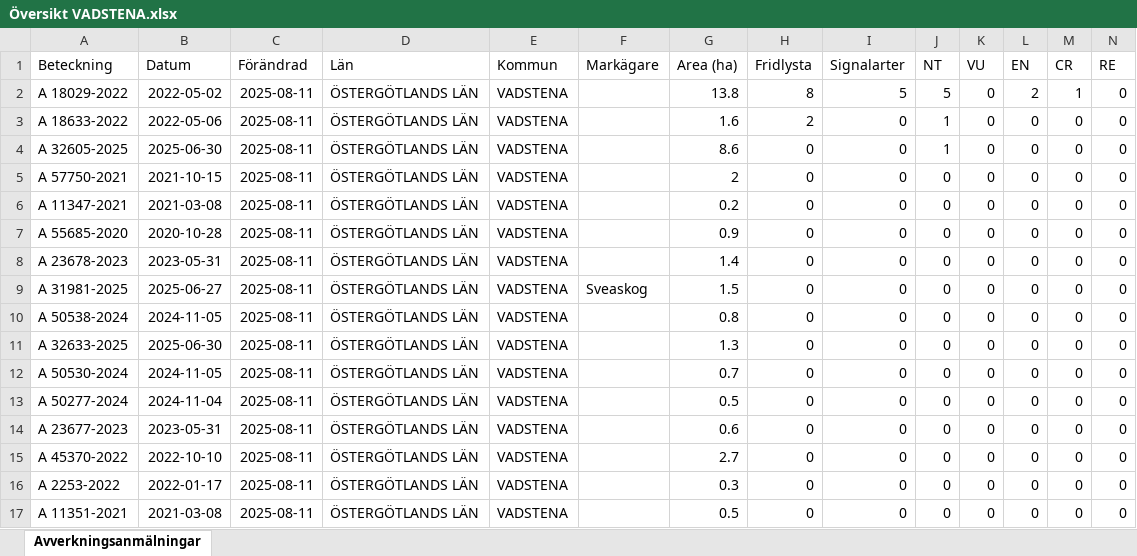
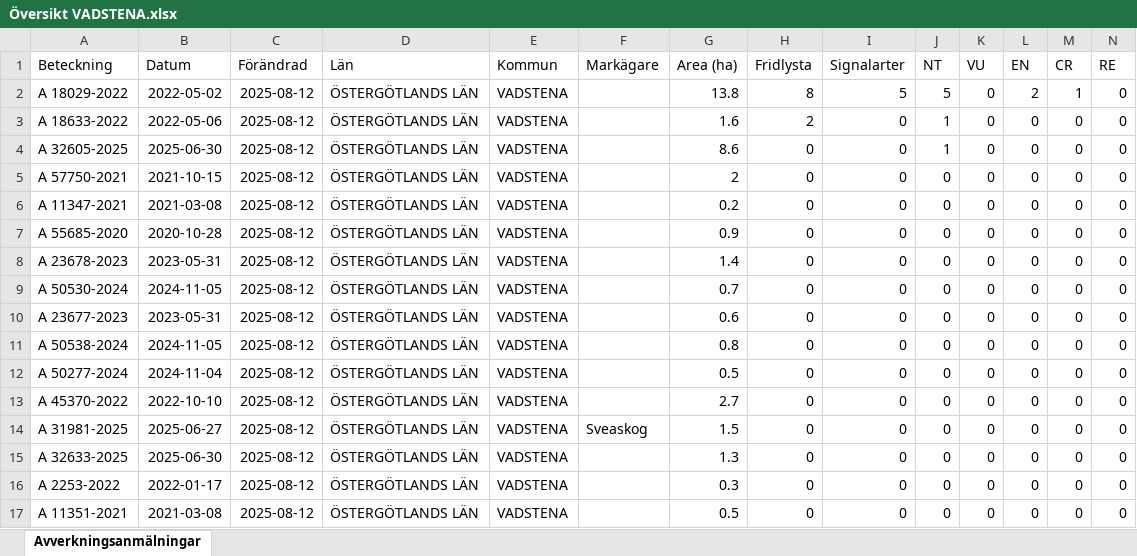
Before and after one commit to klasma/Logging_0584, an Excel workbook: Översikt VADSTENA.xlsx, sheet Avverkningsanmälningar, drawn as a sheet; only a part is shown; values as stored, in another font and other column widths than the file's, no borders; removed rows and columns are numbered as before the commit, all else as after; rows hold the shown columns only; the diff names each change by its address in the sheet, - before the commit and + after, or states it on an @@ line.

```diff
--- a/Översikt VADSTENA.xlsx (sheet Avverkningsanmälningar)
+++ b/Översikt VADSTENA.xlsx (sheet Avverkningsanmälningar)
-C2:C9 (Förändrad): 2025-08-11
+C2:C9 (Förändrad): 2025-08-12
-A9 (Beteckning): A 31981-2025
+A9 (Beteckning): A 50530-2024
-B9 (Datum): 2025-06-27
+B9 (Datum): 2024-11-05
-F9 (Markägare): Sveaskog
+F9 (Markägare): (empty)
-G9 (Area (ha)): 1.5
+G9 (Area (ha)): 0.7
+row 10: A 23677-2023 | 2023-05-31 | 2025-08-12 | ÖSTERGÖTLANDS LÄN | VADSTENA |  | 0.6 | 0 | 0 | 0 | 0 | 0 | 0 | 0
-C11 (Förändrad): 2025-08-11
+C11 (Förändrad): 2025-08-12
-row 11: A 32633-2025 | 2025-06-30 | 2025-08-11 | ÖSTERGÖTLANDS LÄN | VADSTENA |  | 1.3 | 0 | 0 | 0 | 0 | 0 | 0 | 0
-row 12: A 50530-2024 | 2024-11-05 | 2025-08-11 | ÖSTERGÖTLANDS LÄN | VADSTENA |  | 0.7 | 0 | 0 | 0 | 0 | 0 | 0 | 0
-C12 (Förändrad): 2025-08-11
+C12 (Förändrad): 2025-08-12
-row 14: A 23677-2023 | 2023-05-31 | 2025-08-11 | ÖSTERGÖTLANDS LÄN | VADSTENA |  | 0.6 | 0 | 0 | 0 | 0 | 0 | 0 | 0
-C13 (Förändrad): 2025-08-11
+C13 (Förändrad): 2025-08-12
+row 14: A 31981-2025 | 2025-06-27 | 2025-08-12 | ÖSTERGÖTLANDS LÄN | VADSTENA | Sveaskog | 1.5 | 0 | 0 | 0 | 0 | 0 | 0 | 0
+row 15: A 32633-2025 | 2025-06-30 | 2025-08-12 | ÖSTERGÖTLANDS LÄN | VADSTENA |  | 1.3 | 0 | 0 | 0 | 0 | 0 | 0 | 0
-C16:C17 (Förändrad): 2025-08-11
+C16:C17 (Förändrad): 2025-08-12
```
Also changed, not shown: artfynd/A 18029-2022 artfynd.xlsx, artfynd/A 18633-2022 artfynd.xlsx, 16 other files.
